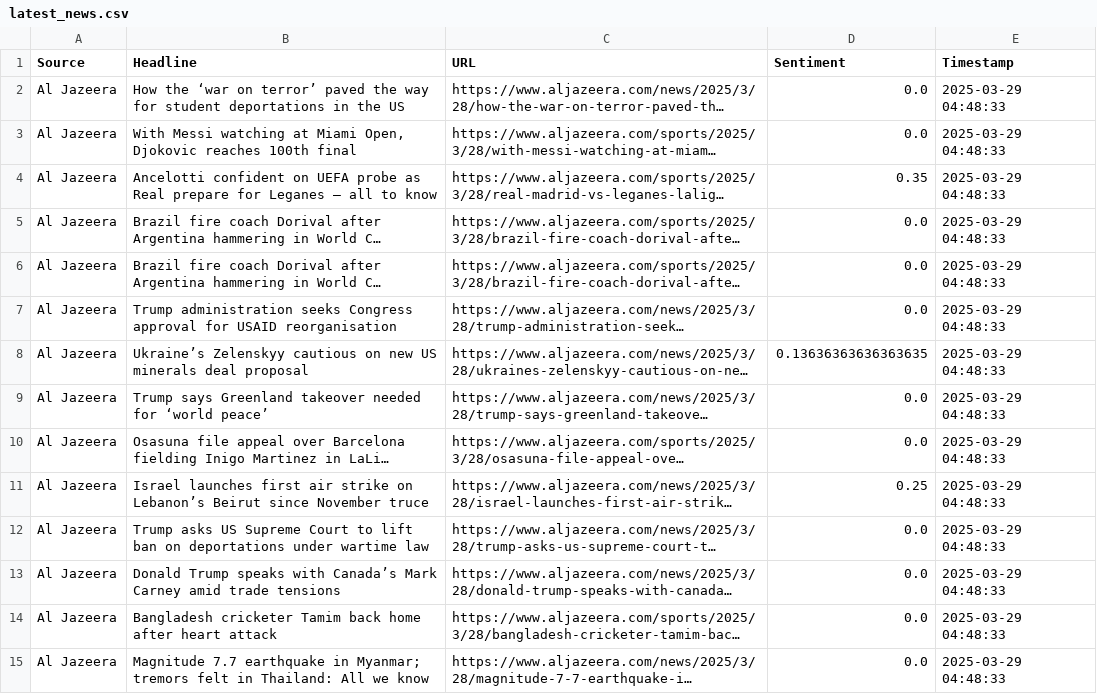
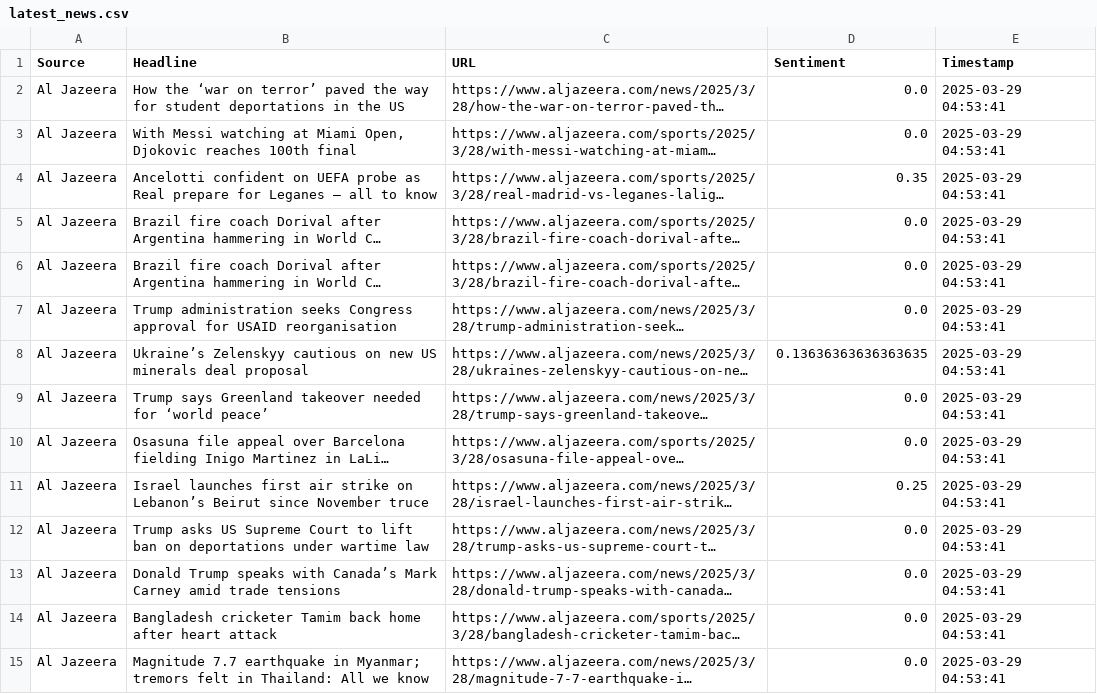
Before and after one commit to maha-baig/Real-Time-Web-Scraping-with-GUI, a CSV file: data/latest_news.csv, drawn as a sheet; long unchanged cells end in …; the diff names each change by its address in the sheet, - before the commit and + after, or states it on an @@ line.

Commit message:
feat: update latest_news.csv with new timestamps for existing headlines

```diff
--- a/data/latest_news.csv
+++ b/data/latest_news.csv
-E2:E15 (Timestamp): 2025-03-29 04:48:33
+E2:E15 (Timestamp): 2025-03-29 04:53:41
```
